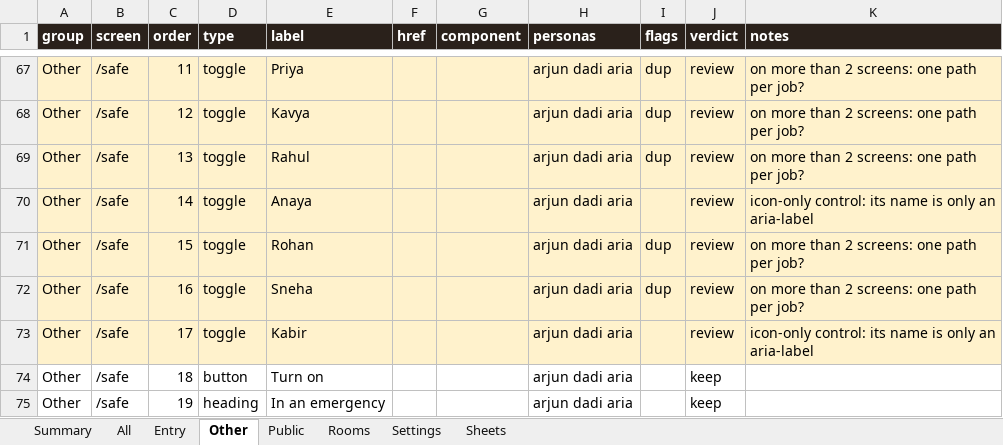
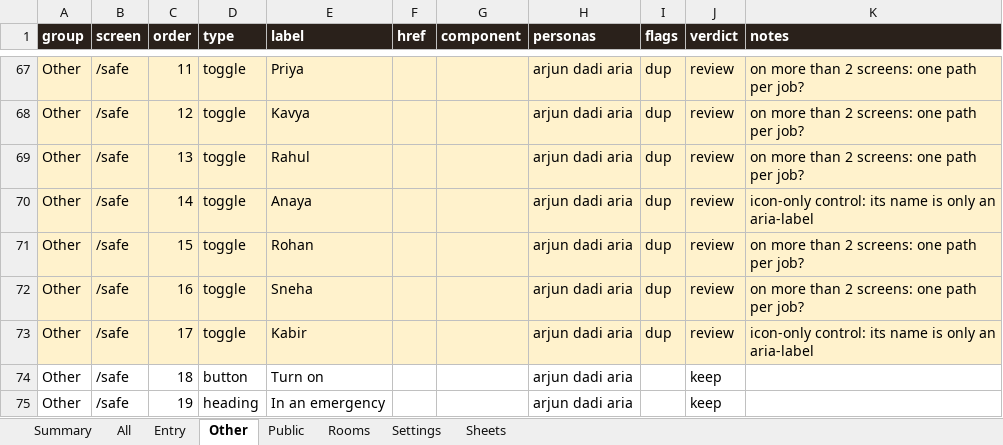
Before and after one commit to Sanjeevlabs/Nearer, an Excel workbook: docs/ui-inventory.xlsx, sheet Other, drawn as a sheet; only a part is shown, gaps mark what is left out; values as stored, in another font and other column widths than the file's, no borders; the diff names each change by its address in the sheet, - before the commit and + after, or states it on an @@ line.

```diff
--- a/docs/ui-inventory.xlsx (sheet Other)
+++ b/docs/ui-inventory.xlsx (sheet Other)
-I70 (flags): (empty)
+I70 (flags): dup
-I73 (flags): (empty)
+I73 (flags): dup
```
Also changed, not shown: sheet All, sheet Rooms, sheet Entry, sheet Summary, sheet Sheets, 14 other files.
